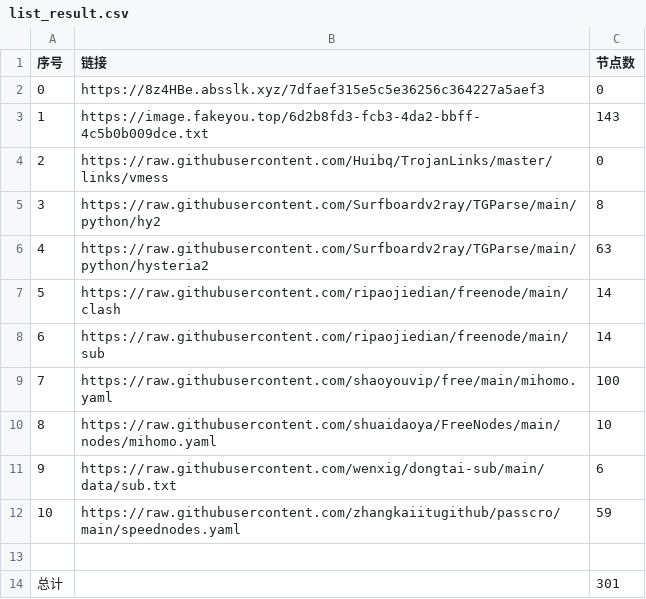
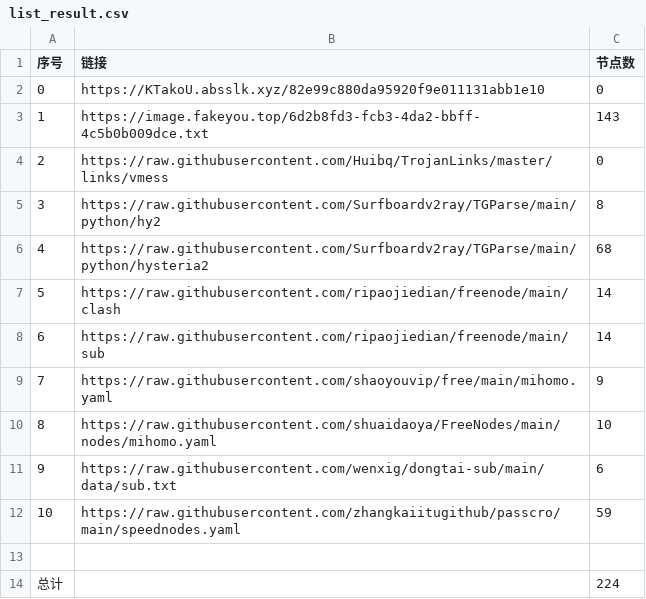
Before and after one commit to denny0810/NoMoreWalls, a CSV file: list_result.csv, drawn as a sheet.

```diff
--- a/list_result.csv
+++ b/list_result.csv
@@ -1,3 +1,3 @@
 序号,链接,节点数
-0,https://8z4HBe.absslk.xyz/7dfaef315e5c5e36256c364227a5aef3,0
+0,https://KTakoU.absslk.xyz/82e99c880da95920f9e011131abb1e10,0
 1,https://image.fakeyou.top/6d2b8fd3-fcb3-4da2-bbff-4c5b0b009dce.txt,143
@@ -5,6 +5,6 @@
 3,https://raw.githubusercontent.com/Surfboardv2ray/TGParse/main/python/hy2,8
-4,https://raw.githubusercontent.com/Surfboardv2ray/TGParse/main/python/hysteria2,63
+4,https://raw.githubusercontent.com/Surfboardv2ray/TGParse/main/python/hysteria2,68
 5,https://raw.githubusercontent.com/ripaojiedian/freenode/main/clash,14
 6,https://raw.githubusercontent.com/ripaojiedian/freenode/main/sub,14
-7,https://raw.githubusercontent.com/shaoyouvip/free/main/mihomo.yaml,100
+7,https://raw.githubusercontent.com/shaoyouvip/free/main/mihomo.yaml,9
 8,https://raw.githubusercontent.com/shuaidaoya/FreeNodes/main/nodes/mihomo.yaml,10
@@ -13,2 +13,2 @@
 
-总计,,301
+总计,,224
```
Also changed, not shown: 22 other files.
